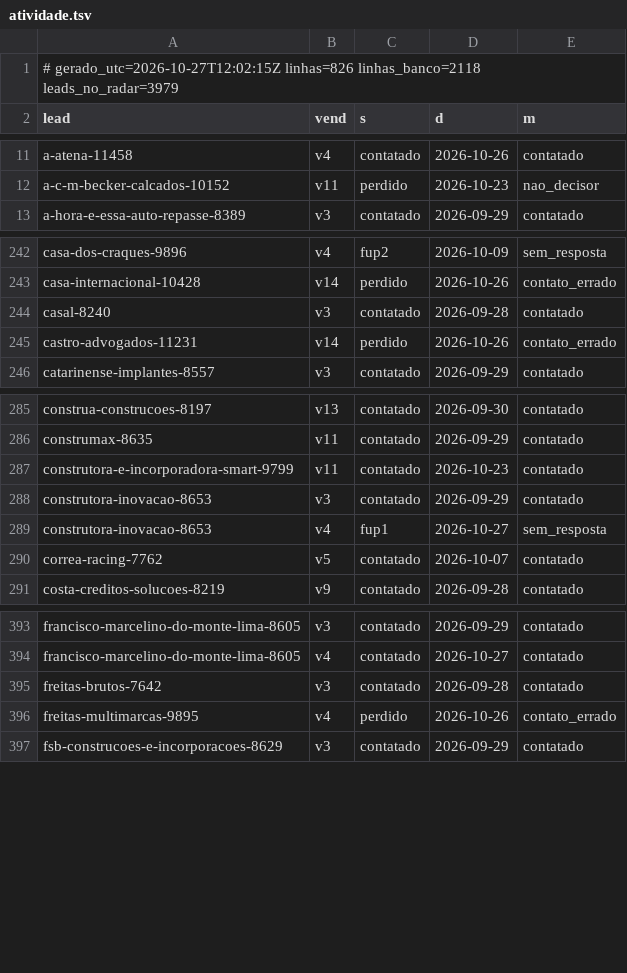
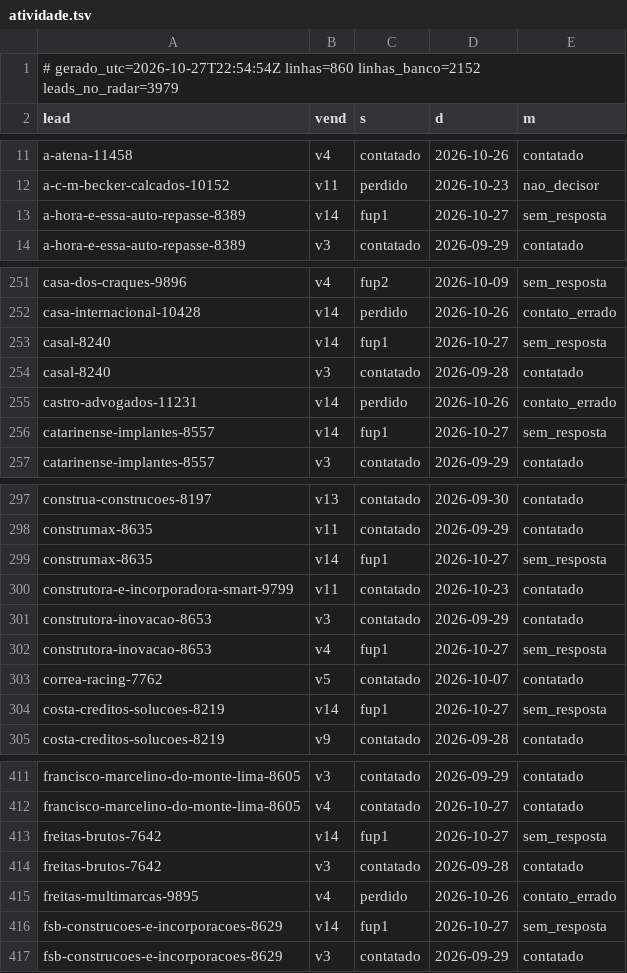
Before and after one commit to danilobarrocas83-png/radar, a TSV file: pool/atividade.tsv, drawn as a sheet; only a part is shown, gaps mark what is left out; the diff covers the shown part only.

Commit message:
Estado do banco para a rotina

```diff
--- a/pool/atividade.tsv
+++ b/pool/atividade.tsv
@@ -1,2 +1,2 @@
-# gerado_utc=2026-10-27T12:02:15Z linhas=826 linhas_banco=2118 leads_no_radar=3979
+# gerado_utc=2026-10-27T22:54:54Z linhas=860 linhas_banco=2152 leads_no_radar=3979
 lead	vend	s	d	m
@@ -12,2 +12,3 @@ a-atena-11458	v4	contatado	2026-10-26	contatado
 a-c-m-becker-calcados-10152	v11	perdido	2026-10-23	nao_decisor
+a-hora-e-essa-auto-repasse-8389	v14	fup1	2026-10-27	sem_resposta
 a-hora-e-essa-auto-repasse-8389	v3	contatado	2026-09-29	contatado
@@ -243,4 +252,6 @@ casa-dos-craques-9896	v4	fup2	2026-10-09	sem_resposta
 casa-internacional-10428	v14	perdido	2026-10-26	contato_errado
+casal-8240	v14	fup1	2026-10-27	sem_resposta
 casal-8240	v3	contatado	2026-09-28	contatado
 castro-advogados-11231	v14	perdido	2026-10-26	contato_errado
+catarinense-implantes-8557	v14	fup1	2026-10-27	sem_resposta
 catarinense-implantes-8557	v3	contatado	2026-09-29	contatado
@@ -286,2 +298,3 @@ construa-construcoes-8197	v13	contatado	2026-09-30	contatado
 construmax-8635	v11	contatado	2026-09-29	contatado
+construmax-8635	v14	fup1	2026-10-27	sem_resposta
 construtora-e-incorporadora-smart-9799	v11	contatado	2026-10-23	contatado
@@ -290,2 +303,3 @@ construtora-inovacao-8653	v4	fup1	2026-10-27	sem_resposta
 correa-racing-7762	v5	contatado	2026-10-07	contatado
+costa-creditos-solucoes-8219	v14	fup1	2026-10-27	sem_resposta
 costa-creditos-solucoes-8219	v9	contatado	2026-09-28	contatado
@@ -394,4 +412,6 @@ francisco-marcelino-do-monte-lima-8605	v3	contatado	2026-09-29	contatado
 francisco-marcelino-do-monte-lima-8605	v4	contatado	2026-10-27	contatado
+freitas-brutos-7642	v14	fup1	2026-10-27	sem_resposta
 freitas-brutos-7642	v3	contatado	2026-09-28	contatado
 freitas-multimarcas-9895	v4	perdido	2026-10-26	contato_errado
+fsb-construcoes-e-incorporacoes-8629	v14	fup1	2026-10-27	sem_resposta
 fsb-construcoes-e-incorporacoes-8629	v3	contatado	2026-09-29	contatado
```
Also changed, not shown: 27 added rows and 3 edited cells elsewhere in this file.
